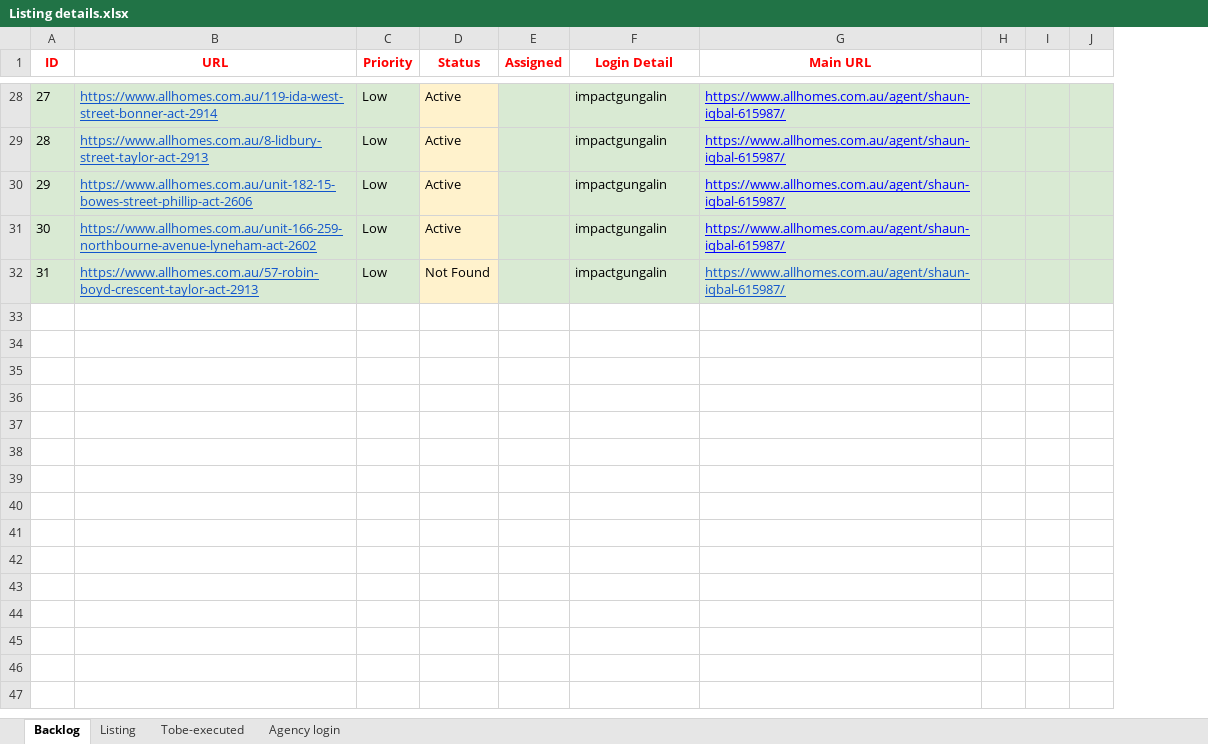
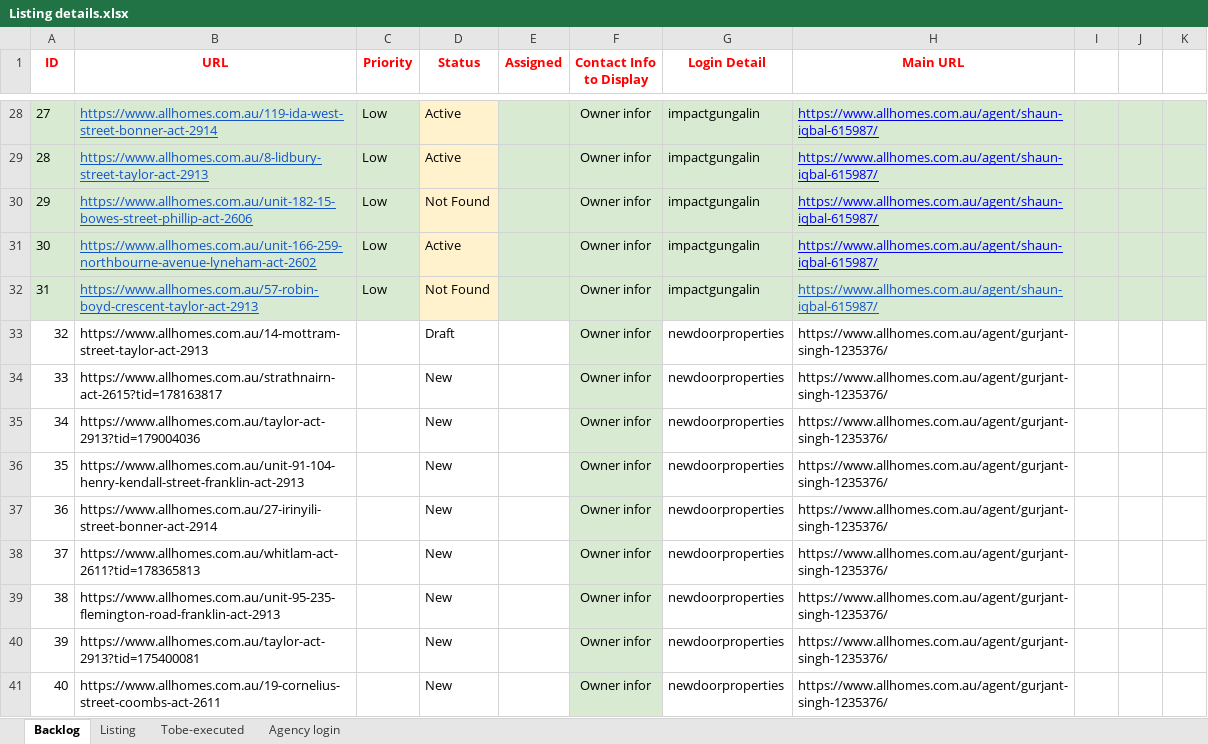
Before and after one commit to ynotcanberra/777Homes-business, an Excel workbook: target/classes/InputTestdata/Listing details.xlsx, sheet Backlog, drawn as a sheet; only a part is shown, gaps mark what is left out; values as stored, in another font and other column widths than the file's, no borders; the diff covers the shown part only; the diff names each change by its address in the sheet, - before the commit and + after, or states it on an @@ line.

```diff
--- a/target/classes/InputTestdata/Listing details.xlsx (sheet Backlog)
+++ b/target/classes/InputTestdata/Listing details.xlsx (sheet Backlog)
+column F (Contact Info to Display), rows 28-32: all Owner infor
-D30 (Status): Active
+D30 (Status): Not Found
+row 33: 32 | https://www.allhomes.com.au/14-mottram-street-taylor-act-2913 |  | Draft |  | Owner infor | newdoorproperties | https://www.allhomes.com.au/agent/gurjant-singh-1235376/
+row 34: 33 | https://www.allhomes.com.au/strathnairn-act-2615?tid=178163817 |  | New |  | Owner infor | newdoorproperties | https://www.allhomes.com.au/agent/gurjant-singh-1235376/
+row 35: 34 | https://www.allhomes.com.au/taylor-act-2913?tid=179004036 |  | New |  | Owner infor | newdoorproperties | https://www.allhomes.com.au/agent/gurjant-singh-1235376/
+row 36: 35 | https://www.allhomes.com.au/unit-91-104-henry-kendall-street-franklin-act-2913 |  | New |  | Owner infor | newdoorproperties | https://www.allhomes.com.au/agent/gurjant-singh-1235376/
+row 37: 36 | https://www.allhomes.com.au/27-irinyili-street-bonner-act-2914 |  | New |  | Owner infor | newdoorproperties | https://www.allhomes.com.au/agent/gurjant-singh-1235376/
+row 38: 37 | https://www.allhomes.com.au/whitlam-act-2611?tid=178365813 |  | New |  | Owner infor | newdoorproperties | https://www.allhomes.com.au/agent/gurjant-singh-1235376/
+row 39: 38 | https://www.allhomes.com.au/unit-95-235-flemington-road-franklin-act-2913 |  | New |  | Owner infor | newdoorproperties | https://www.allhomes.com.au/agent/gurjant-singh-1235376/
+row 40: 39 | https://www.allhomes.com.au/taylor-act-2913?tid=175400081 |  | New |  | Owner infor | newdoorproperties | https://www.allhomes.com.au/agent/gurjant-singh-1235376/
+row 41: 40 | https://www.allhomes.com.au/19-cornelius-street-coombs-act-2611 |  | New |  | Owner infor | newdoorproperties | https://www.allhomes.com.au/agent/gurjant-singh-1235376/
```
Also changed, not shown: 11 added rows, 2 edited cells and cell formats elsewhere in this sheet, sheet Listing, src/main/resources/InputTestdata/Listing details.xlsx, 42 other files.
